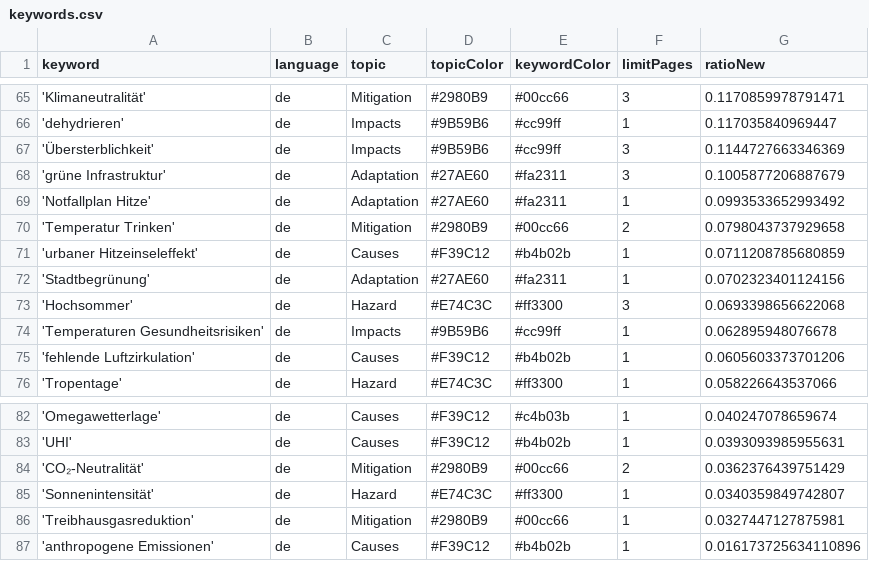
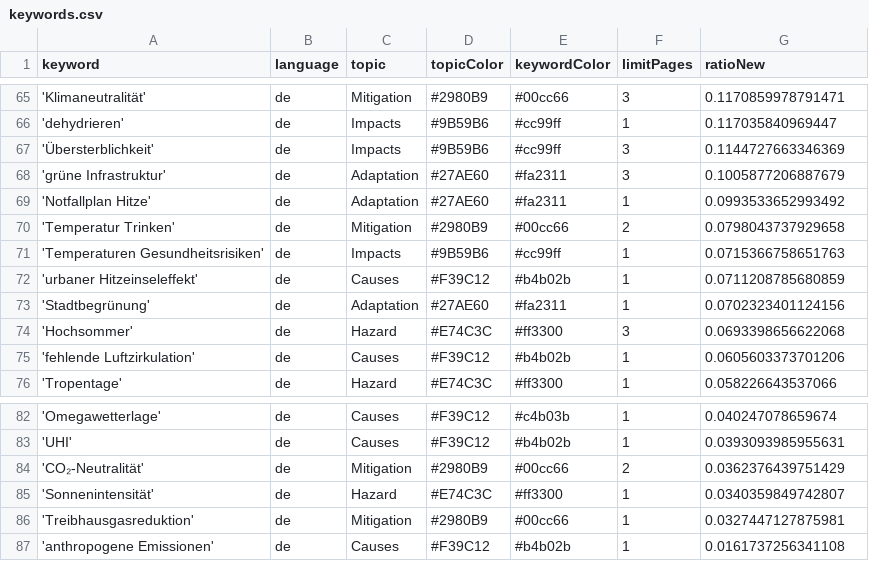
Before and after one commit to hannak555-news/heatIsComing, a CSV file: keywords.csv, drawn as a sheet; only a part is shown, gaps mark what is left out.

```diff
--- a/keywords.csv
+++ b/keywords.csv
@@ -70,2 +70,3 @@ keyword,language,topic,topicColor,keywordColor,limitPages,ratioNew
 'Temperatur Trinken',de,Mitigation,#2980B9,#00cc66,2,0.0798043737929658
+'Temperaturen Gesundheitsrisiken',de,Impacts,#9B59B6,#cc99ff,1,0.0715366758651763
 'urbaner Hitzeinseleffekt',de,Causes,#F39C12,#b4b02b,1,0.0711208785680859
@@ -73,3 +74,2 @@ keyword,language,topic,topicColor,keywordColor,limitPages,ratioNew
 'Hochsommer',de,Hazard,#E74C3C,#ff3300,3,0.0693398656622068
-'Temperaturen Gesundheitsrisiken',de,Impacts,#9B59B6,#cc99ff,1,0.062895948076678
 'fehlende Luftzirkulation',de,Causes,#F39C12,#b4b02b,1,0.0605603373701206
@@ -86,2 +86,2 @@ keyword,language,topic,topicColor,keywordColor,limitPages,ratioNew
 'Treibhausgasreduktion',de,Mitigation,#2980B9,#00cc66,1,0.0327447127875981
-'anthropogene Emissionen',de,Causes,#F39C12,#b4b02b,1,0.016173725634110896
+'anthropogene Emissionen',de,Causes,#F39C12,#b4b02b,1,0.0161737256341108
```
Also changed, not shown: csv/news_2026_07.csv, csv/news_2026_08.csv.
